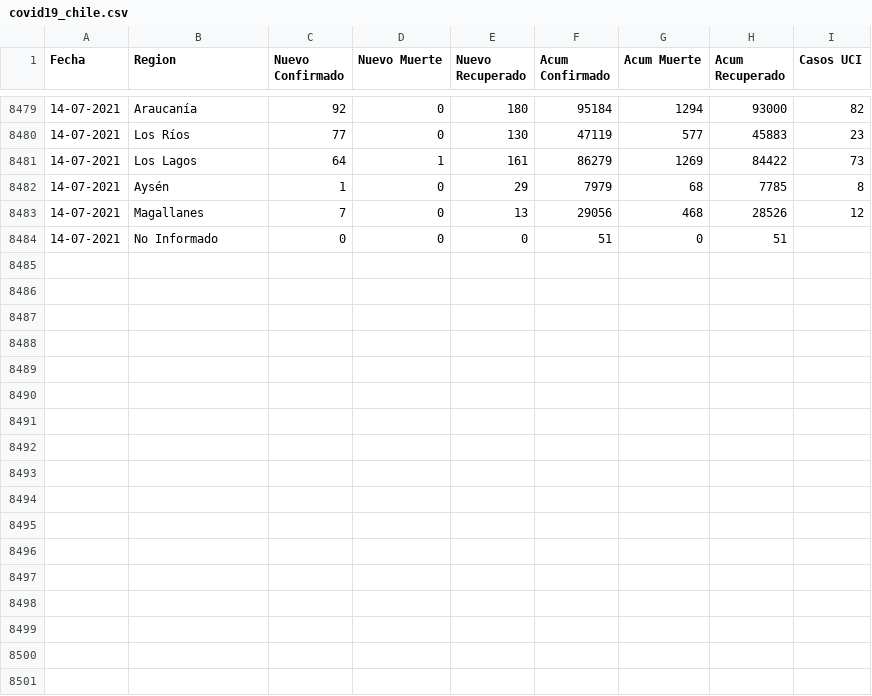
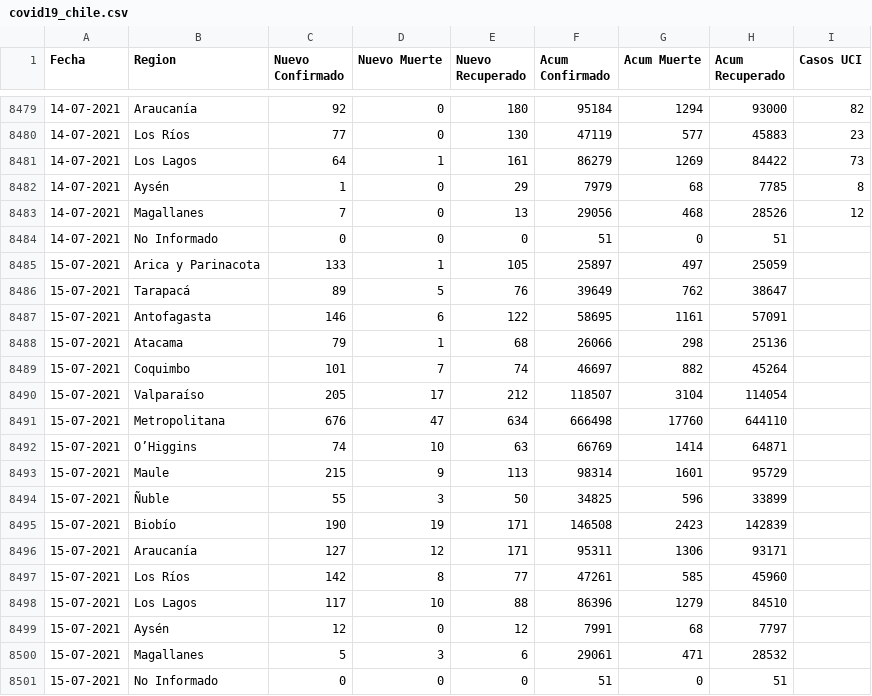
Before and after one commit to ivanMSC/COVID19_Chile, a CSV file: covid19_chile.csv, drawn as a sheet; only a part is shown, gaps mark what is left out.

Commit message:
2021-07-15

```diff
--- a/covid19_chile.csv
+++ b/covid19_chile.csv
@@ -8484 +8484,18 @@ Fecha,Region,Nuevo Confirmado,Nuevo Muerte,Nuevo Recuperado,Acum Confirmado,Acum
 14-07-2021,No Informado,0,0,0,51,0,51,
+15-07-2021,Arica y Parinacota,133,1,105,25897,497,25059,
+15-07-2021,Tarapacá,89,5,76,39649,762,38647,
+15-07-2021,Antofagasta,146,6,122,58695,1161,57091,
+15-07-2021,Atacama,79,1,68,26066,298,25136,
+15-07-2021,Coquimbo,101,7,74,46697,882,45264,
+15-07-2021,Valparaíso,205,17,212,118507,3104,114054,
+15-07-2021,Metropolitana,676,47,634,666498,17760,644110,
+15-07-2021,O’Higgins,74,10,63,66769,1414,64871,
+15-07-2021,Maule,215,9,113,98314,1601,95729,
+15-07-2021,Ñuble,55,3,50,34825,596,33899,
+15-07-2021,Biobío,190,19,171,146508,2423,142839,
+15-07-2021,Araucanía,127,12,171,95311,1306,93171,
+15-07-2021,Los Ríos,142,8,77,47261,585,45960,
+15-07-2021,Los Lagos,117,10,88,86396,1279,84510,
+15-07-2021,Aysén,12,0,12,7991,68,7797,
+15-07-2021,Magallanes,5,3,6,29061,471,28532,
+15-07-2021,No Informado,0,0,0,51,0,51,
```
